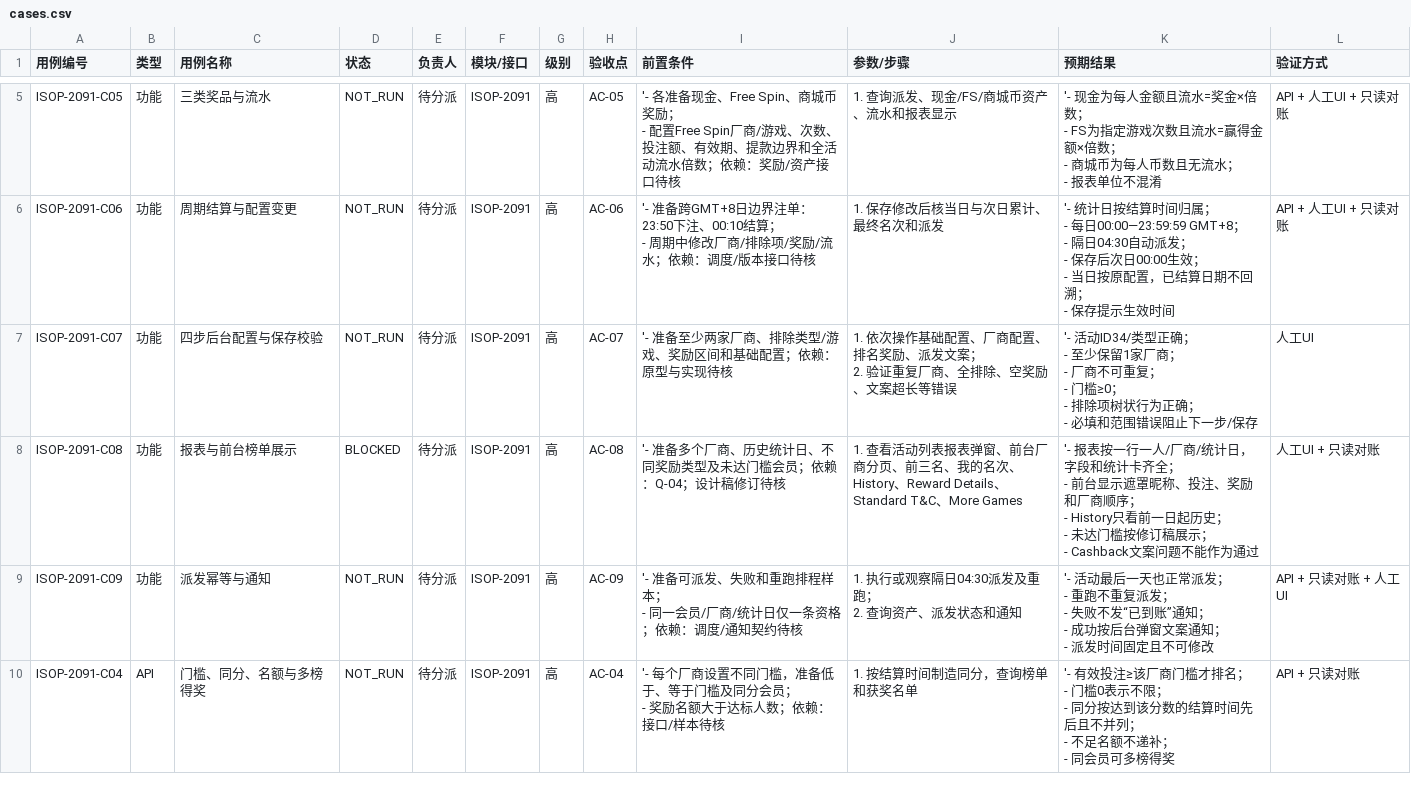
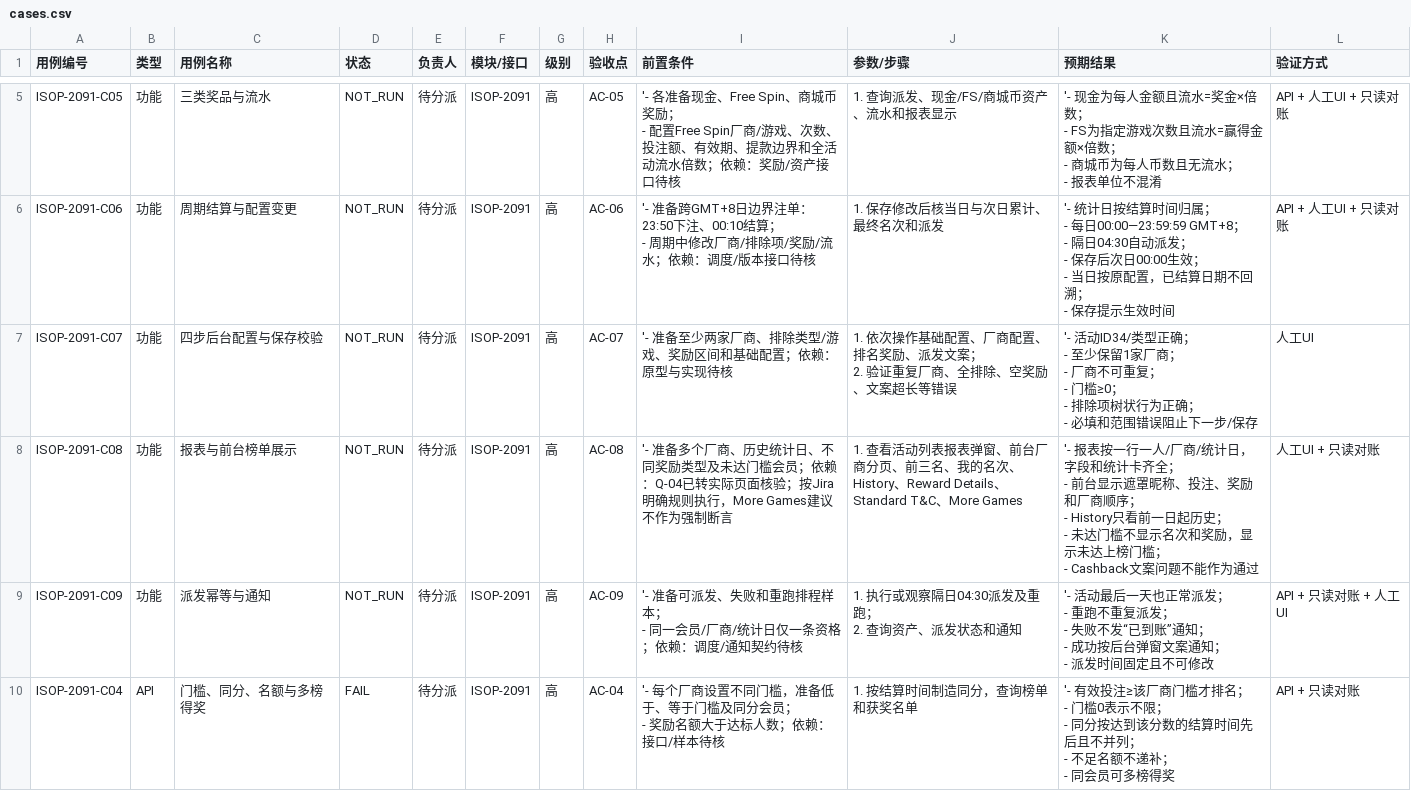
Before and after one commit to Rayleigh1688/qa-automation, a CSV file: requirements/ISOP-2091/cases.csv, drawn as a sheet; only a part is shown, gaps mark what is left out.

```diff
--- a/requirements/ISOP-2091/cases.csv
+++ b/requirements/ISOP-2091/cases.csv
@@ -34,7 +34,7 @@ ISOP-2091-C07,功能,四步后台配置与保存校验,NOT_RUN,待分派,ISOP-20
 - 必填和范围错误阻止下一步/保存",人工UI
-ISOP-2091-C08,功能,报表与前台榜单展示,BLOCKED,待分派,ISOP-2091,高,AC-08,'- 准备多个厂商、历史统计日、不同奖励类型及未达门槛会员；依赖：Q-04；设计稿修订待核,1. 查看活动列表报表弹窗、前台厂商分页、前三名、我的名次、History、Reward Details、Standard T&C、More Games,"'- 报表按一行一人/厂商/统计日，字段和统计卡齐全；
-- 前台显示遮罩昵称、投注、奖励和厂商顺序；
-- History只看前一日起历史；
-- 未达门槛按修订稿展示；
-- Cashback文案问题不能作为通过",人工UI + 只读对账
+ISOP-2091-C08,功能,报表与前台榜单展示,NOT_RUN,待分派,ISOP-2091,高,AC-08,'- 准备多个厂商、历史统计日、不同奖励类型及未达门槛会员；依赖：Q-04已转实际页面核验；按Jira明确规则执行，More Games建议不作为强制断言,1. 查看活动列表报表弹窗、前台厂商分页、前三名、我的名次、History、Reward Details、Standard T&C、More Games,"'- 报表按一行一人/厂商/统计日，字段和统计卡齐全；
+- 前台显示遮罩昵称、投注、奖励和厂商顺序；
+- History只看前一日起历史；
+- 未达门槛不显示名次和奖励，显示未达上榜门槛；
+- Cashback文案问题不能作为通过",人工UI + 只读对账
 ISOP-2091-C09,功能,派发幂等与通知,NOT_RUN,待分派,ISOP-2091,高,AC-09,"'- 准备可派发、失败和重跑排程样本；
@@ -46,7 +46,7 @@ ISOP-2091-C09,功能,派发幂等与通知,NOT_RUN,待分派,ISOP-2091,高,AC-09
 - 派发时间固定且不可修改",API + 只读对账 + 人工UI
-ISOP-2091-C04,API,门槛、同分、名额与多榜得奖,NOT_RUN,待分派,ISOP-2091,高,AC-04,"'- 每个厂商设置不同门槛，准备低于、等于门槛及同分会员；
-- 奖励名额大于达标人数；依赖：接口/样本待核",1. 按结算时间制造同分，查询榜单和获奖名单,"'- 有效投注≥该厂商门槛才排名；
-- 门槛0表示不限；
-- 同分按达到该分数的结算时间先后且不并列；
-- 不足名额不递补；
-- 同会员可多榜得奖",API + 只读对账
+ISOP-2091-C04,API,门槛、同分、名额与多榜得奖,FAIL,待分派,ISOP-2091,高,AC-04,"'- 每个厂商设置不同门槛，准备低于、等于门槛及同分会员；
+- 奖励名额大于达标人数；依赖：接口/样本待核",1. 按结算时间制造同分，查询榜单和获奖名单,"'- 有效投注≥该厂商门槛才排名；
+- 门槛0表示不限；
+- 同分按达到该分数的结算时间先后且不并列；
+- 不足名额不递补；
+- 同会员可多榜得奖",API + 只读对账
```
Also changed, not shown: requirements/ISOP-2092/cases.csv, requirements/ISOP-2100/cases.csv, 27 other files.
